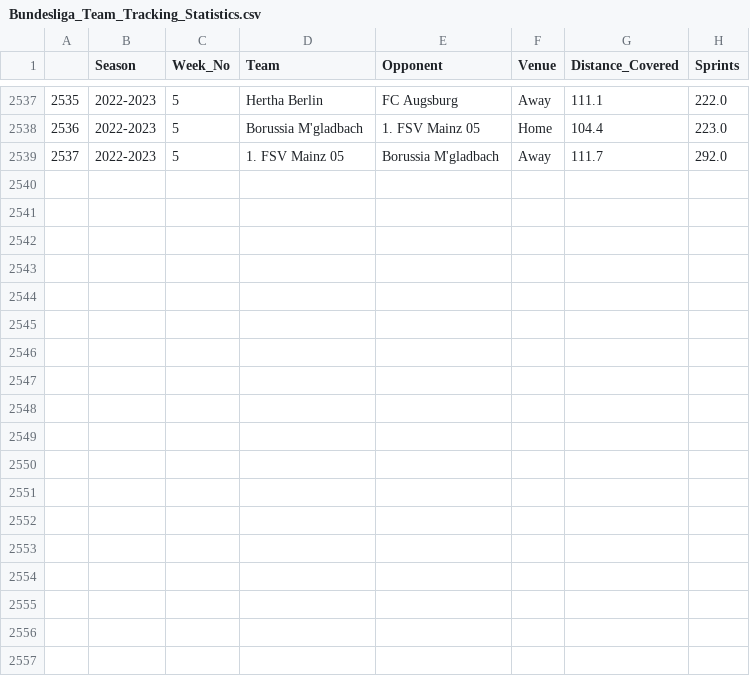
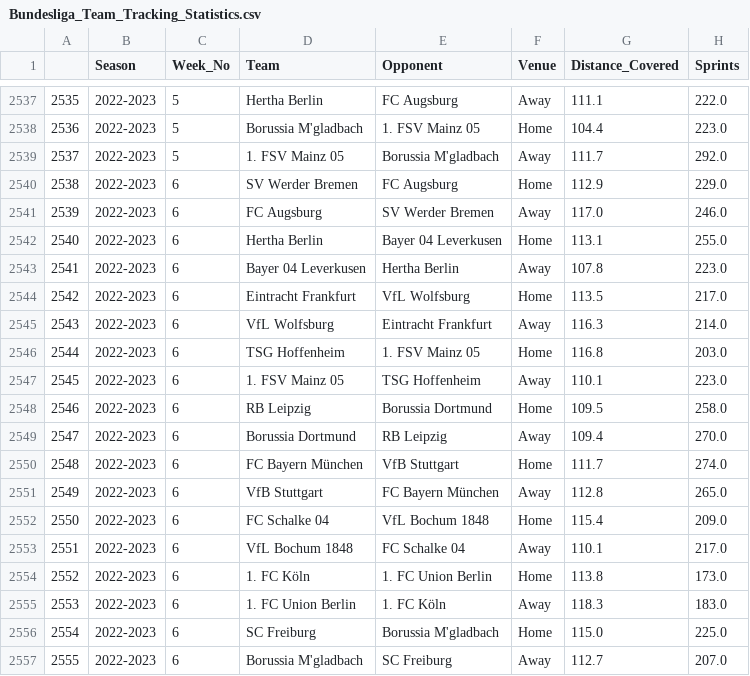
Before and after one commit to BVBtm86/buli_app, a CSV file: data/Full_Seasons_data/Bundesliga_Team_Tracking_Statistics.csv, drawn as a sheet; only a part is shown, gaps mark what is left out.

```diff
--- a/data/Full_Seasons_data/Bundesliga_Team_Tracking_Statistics.csv
+++ b/data/Full_Seasons_data/Bundesliga_Team_Tracking_Statistics.csv
@@ -2539 +2539,19 @@
 2537,2022-2023,5,1. FSV Mainz 05,Borussia M'gladbach,Away,111.7,292.0
+2538,2022-2023,6,SV Werder Bremen,FC Augsburg,Home,112.9,229.0
+2539,2022-2023,6,FC Augsburg,SV Werder Bremen,Away,117.0,246.0
+2540,2022-2023,6,Hertha Berlin,Bayer 04 Leverkusen,Home,113.1,255.0
+2541,2022-2023,6,Bayer 04 Leverkusen,Hertha Berlin,Away,107.8,223.0
+2542,2022-2023,6,Eintracht Frankfurt,VfL Wolfsburg,Home,113.5,217.0
+2543,2022-2023,6,VfL Wolfsburg,Eintracht Frankfurt,Away,116.3,214.0
+2544,2022-2023,6,TSG Hoffenheim,1. FSV Mainz 05,Home,116.8,203.0
+2545,2022-2023,6,1. FSV Mainz 05,TSG Hoffenheim,Away,110.1,223.0
+2546,2022-2023,6,RB Leipzig,Borussia Dortmund,Home,109.5,258.0
+2547,2022-2023,6,Borussia Dortmund,RB Leipzig,Away,109.4,270.0
+2548,2022-2023,6,FC Bayern München,VfB Stuttgart,Home,111.7,274.0
+2549,2022-2023,6,VfB Stuttgart,FC Bayern München,Away,112.8,265.0
+2550,2022-2023,6,FC Schalke 04,VfL Bochum 1848,Home,115.4,209.0
+2551,2022-2023,6,VfL Bochum 1848,FC Schalke 04,Away,110.1,217.0
+2552,2022-2023,6,1. FC Köln,1. FC Union Berlin,Home,113.8,173.0
+2553,2022-2023,6,1. FC Union Berlin,1. FC Köln,Away,118.3,183.0
+2554,2022-2023,6,SC Freiburg,Borussia M'gladbach,Home,115.0,225.0
+2555,2022-2023,6,Borussia M'gladbach,SC Freiburg,Away,112.7,207.0
```
Also changed, not shown: data/Full_Seasons_data/Bundesliga_Gk_Statistics.csv, data/Seasons_data/Bundesliga_Gk_Statistics_2022-2023.csv, 5 other files.
